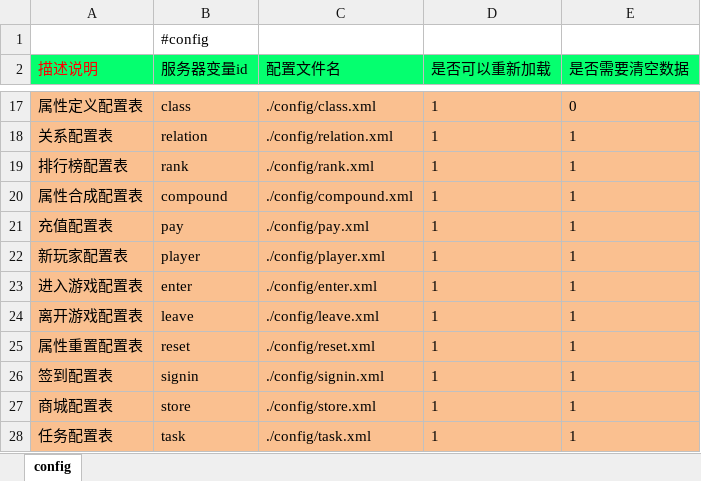
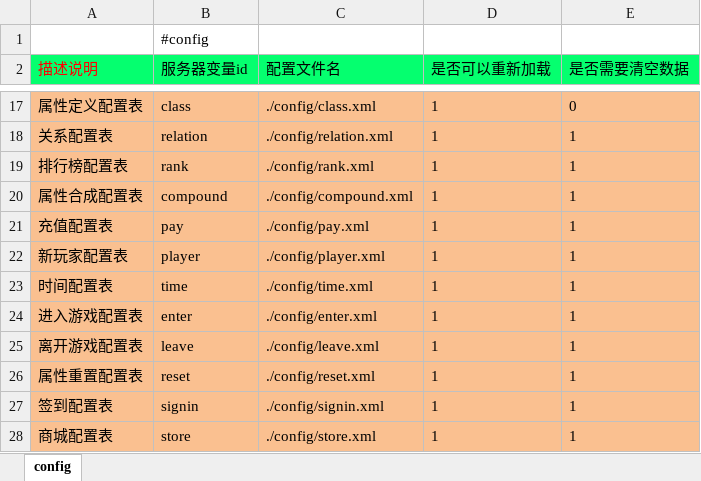
Before and after one commit to lori227/Fighter, an Excel workbook: Resource/excel/1000-框架-配置列表.xlsx, sheet config, drawn as a sheet; only a part is shown, gaps mark what is left out; the shorter side is filled out with more unchanged rows; values as stored, in another font and other column widths than the file's, no borders; the diff names each change by its address in the sheet, - before the commit and + after, or states it on an @@ line.

```diff
--- a/Resource/excel/1000-框架-配置列表.xlsx (sheet config)
+++ b/Resource/excel/1000-框架-配置列表.xlsx (sheet config)
+row 23: 时间配置表 | time | ./config/time.xml | 1 | 1
```
Also changed, not shown: Resource/excel/2000-玩家-属性定义.xlsx, Resource/excel/2002-玩家-属性重置.xlsx, 55 other files.
